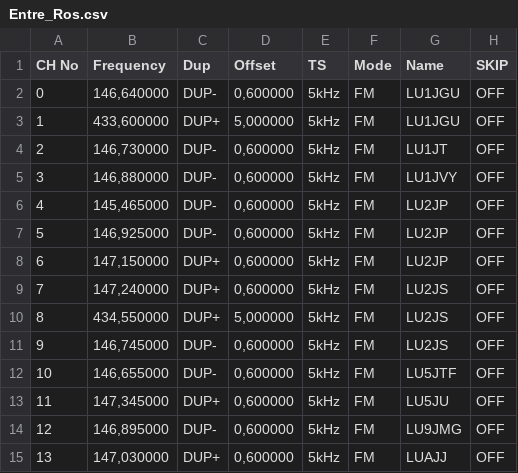
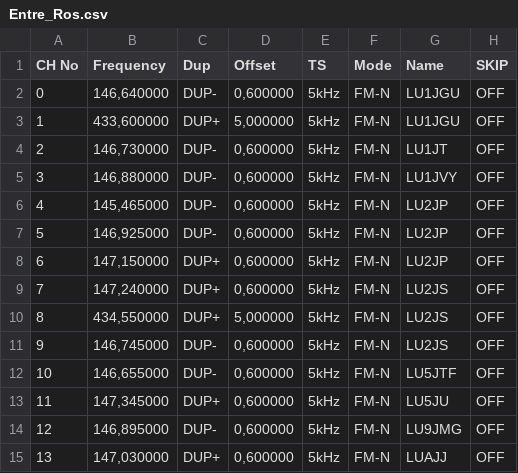
Before and after one commit to pweinzettel/arg_repes, a CSV file: icom/Entre_Ros.csv, drawn as a sheet; only a part is shown; the diff names each change by its address in the sheet, - before the commit and + after, or states it on an @@ line.

```diff
--- a/icom/Entre_Ros.csv
+++ b/icom/Entre_Ros.csv
-F2:F15 (Mode): FM
+F2:F15 (Mode): FM-N
```
Also changed, not shown: icom/Crdoba.csv, icom/Misiones.csv, 16 other files.
